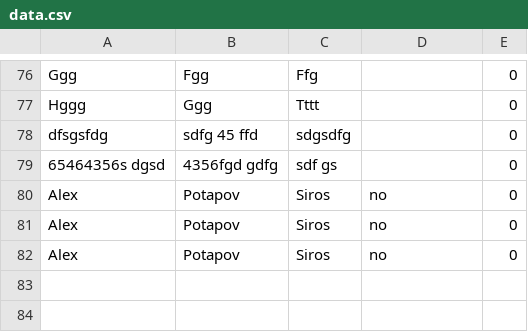
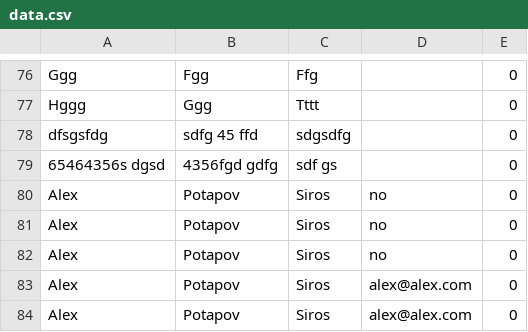
Before and after one commit to koenig39/brather, a CSV file: data.csv, drawn as a sheet; only a part is shown, gaps mark what is left out; the diff names each change by its address in the sheet, - before the commit and + after, or states it on an @@ line.

```diff
--- a/data.csv
+++ b/data.csv
+row 83: Alex | Potapov | Siros | alex@alex.com | 0
+row 84: Alex | Potapov | Siros | alex@alex.com | 0
```
Also changed, not shown: 6 other files.
